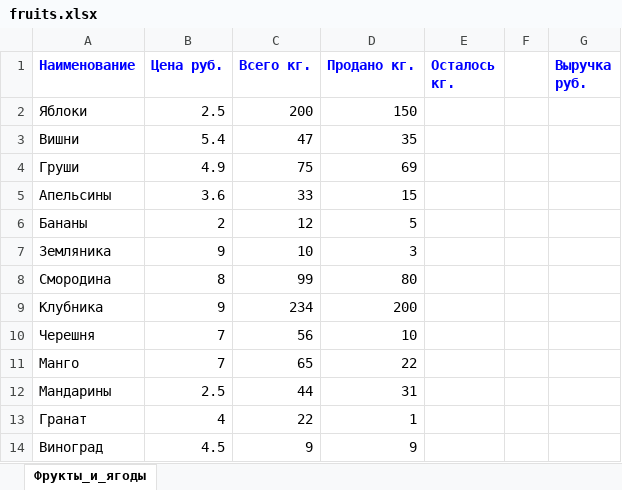
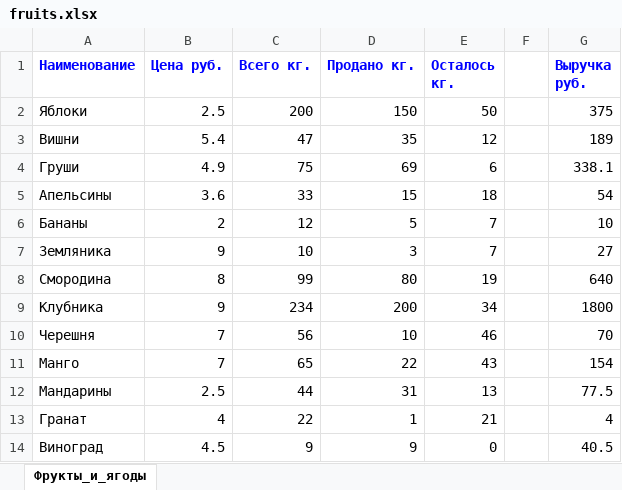
Before and after one commit to volitilov/Python_learn, an Excel workbook: programs/small_prog/census/fruits.xlsx, sheet Фрукты_и_ягоды, drawn as a sheet; values as stored, in another font and other column widths than the file's, no borders; the diff names each change by its address in the sheet, - before the commit and + after, or states it on an @@ line.

Commit message:
добавил пример: census

```diff
--- a/programs/small_prog/census/fruits.xlsx (sheet Фрукты_и_ягоды)
+++ b/programs/small_prog/census/fruits.xlsx (sheet Фрукты_и_ягоды)
-E2 (Осталось кг.): (empty)
+E2 (Осталось кг.): 50
-G2 (Выручка руб.): (empty)
+G2 (Выручка руб.): 375
-E3 (Осталось кг.): (empty)
+E3 (Осталось кг.): 12
-G3 (Выручка руб.): (empty)
+G3 (Выручка руб.): 189
-E4 (Осталось кг.): (empty)
+E4 (Осталось кг.): 6
-G4 (Выручка руб.): (empty)
+G4 (Выручка руб.): 338.1
-E5 (Осталось кг.): (empty)
+E5 (Осталось кг.): 18
-G5 (Выручка руб.): (empty)
+G5 (Выручка руб.): 54
-E6:E7 (Осталось кг.): (empty)
+E6:E7 (Осталось кг.): 7
-G6 (Выручка руб.): (empty)
+G6 (Выручка руб.): 10
-G7 (Выручка руб.): (empty)
+G7 (Выручка руб.): 27
-E8 (Осталось кг.): (empty)
+E8 (Осталось кг.): 19
-G8 (Выручка руб.): (empty)
+G8 (Выручка руб.): 640
-E9 (Осталось кг.): (empty)
+E9 (Осталось кг.): 34
-G9 (Выручка руб.): (empty)
+G9 (Выручка руб.): 1800
-E10 (Осталось кг.): (empty)
+E10 (Осталось кг.): 46
-G10 (Выручка руб.): (empty)
+G10 (Выручка руб.): 70
-E11 (Осталось кг.): (empty)
+E11 (Осталось кг.): 43
-G11 (Выручка руб.): (empty)
+G11 (Выручка руб.): 154
-E12 (Осталось кг.): (empty)
+E12 (Осталось кг.): 13
-G12 (Выручка руб.): (empty)
+G12 (Выручка руб.): 77.5
-E13 (Осталось кг.): (empty)
+E13 (Осталось кг.): 21
-G13 (Выручка руб.): (empty)
+G13 (Выручка руб.): 4
-E14 (Осталось кг.): (empty)
+E14 (Осталось кг.): 0
-G14 (Выручка руб.): (empty)
+G14 (Выручка руб.): 40.5
```
Also changed, not shown: 17 other files.
